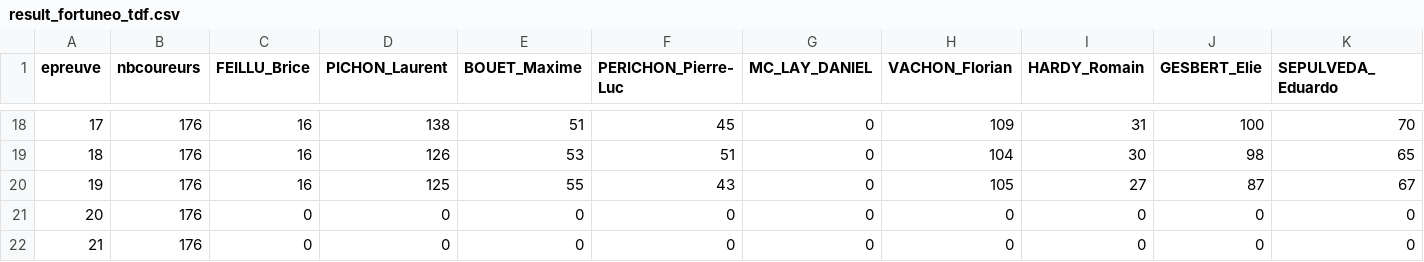
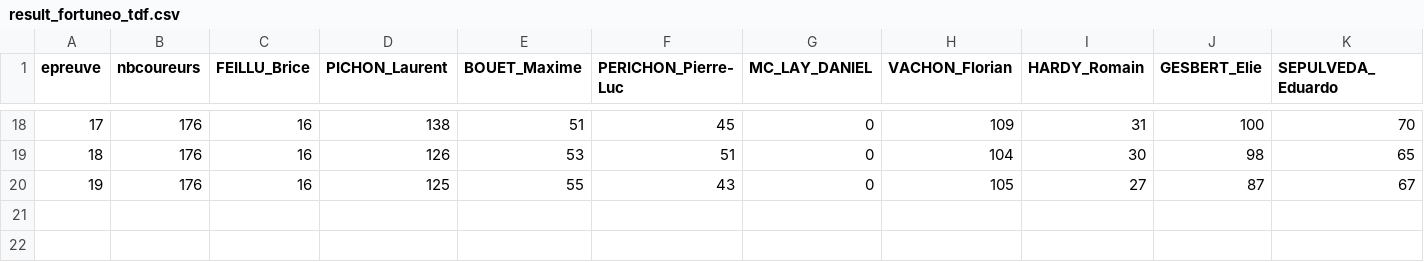
Before and after one commit to vertigo-desk/fortuneo, a CSV file: result_fortuneo_tdf.csv, drawn as a sheet; only a part is shown, gaps mark what is left out.

```diff
--- a/result_fortuneo_tdf.csv
+++ b/result_fortuneo_tdf.csv
@@ -20,3 +20 @@ epreuve,nbcoureurs,FEILLU_Brice,PICHON_Laurent,BOUET_Maxime,PERICHON_Pierre-Luc,
 19,176,16,125,55,43,0,105,27,87,67
-20,176,0,0,0,0,0,0,0,0,0
-21,176,0,0,0,0,0,0,0,0,0
```
Also changed, not shown: 1 other file.
